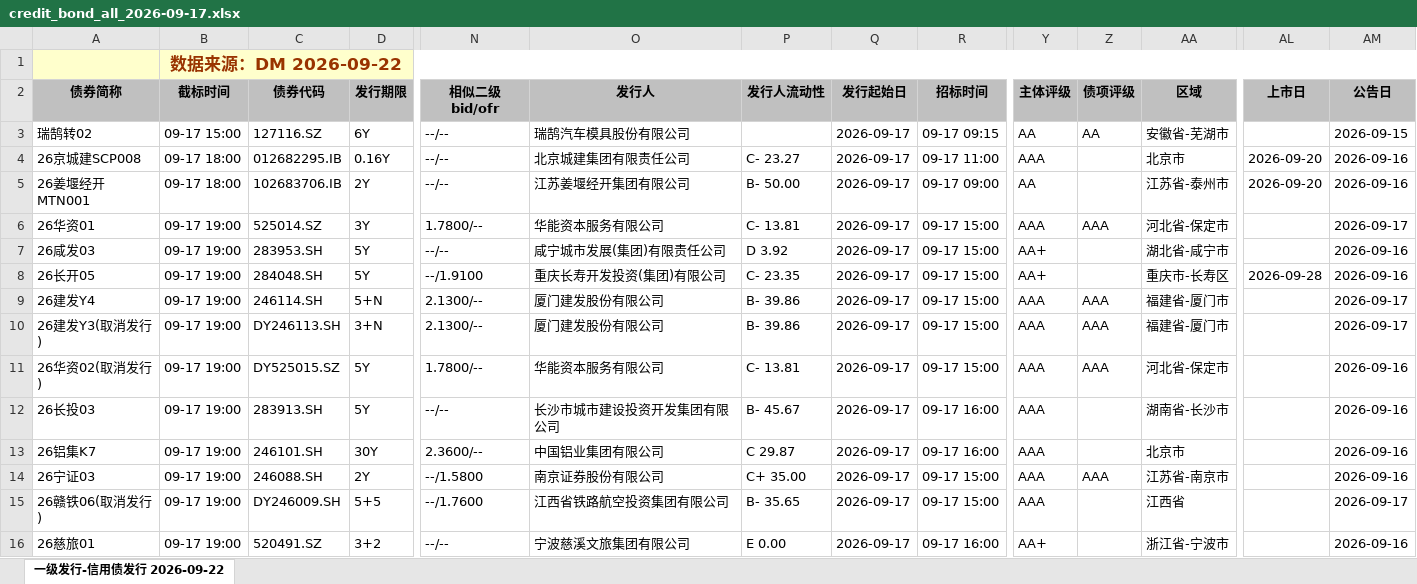
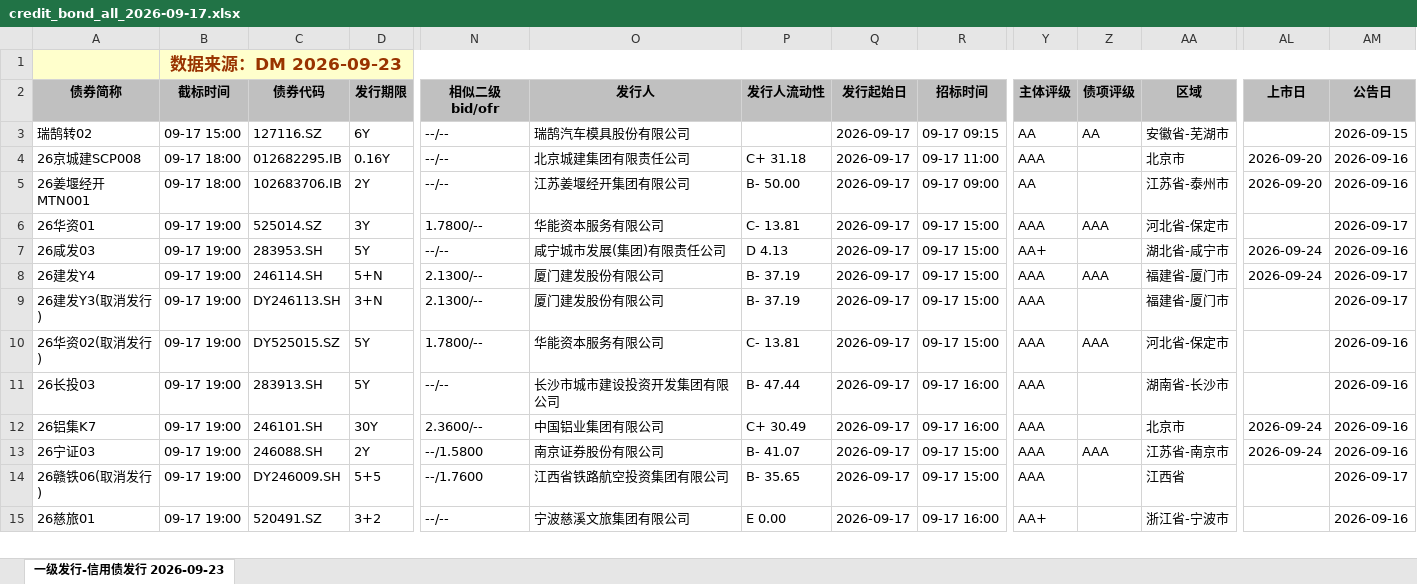
Before and after one commit to geomouse/innodealing-bond-export, an Excel workbook: data/credit_bond_all_2026-09-17.xlsx, sheet 一级发行-信用债发行 2026-09-23, drawn as a sheet; only a part is shown, gaps mark what is left out; values as stored, in another font and other column widths than the file's, no borders; charts and pictures not drawn; removed rows and columns are numbered as before the commit, all else as after; rows hold the shown columns only; the diff covers the shown part only; the diff names each change by its address in the sheet, - before the commit and + after, or states it on an @@ line.

```diff
--- a/data/credit_bond_all_2026-09-17.xlsx (sheet 一级发行-信用债发行 2026-09-23)
+++ b/data/credit_bond_all_2026-09-17.xlsx (sheet 一级发行-信用债发行 2026-09-23)
-sheet tab: 一级发行-信用债发行 2026-09-22
+sheet tab: 一级发行-信用债发行 2026-09-23
-B1 (截标时间): 数据来源：DM 2026-09-22
+B1 (截标时间): 数据来源：DM 2026-09-23
-P4 (发行人流动性): C- 23.27
+P4 (发行人流动性): C+ 31.18
-P7 (发行人流动性): D 3.92
+P7 (发行人流动性): D 4.13
-AL7 (上市日): (empty)
+AL7 (上市日): 2026-09-24
-row 8: 26长开05 | 09-17 19:00 | 284048.SH | 5Y | --/1.9100 | 重庆长寿开发投资(集团)有限公司 | C- 23.35 | 2026-09-17 | 09-17 15:00 | AA+ |  | 重庆市-长寿区 | 2026-09-28 | 2026-09-16
-P8:P9 (发行人流动性): B- 39.86
+P8:P9 (发行人流动性): B- 37.19
-AL8 (上市日): (empty)
+AL8 (上市日): 2026-09-24
-Z9 (债项评级): AAA
+Z9 (债项评级): (empty)
-P11 (发行人流动性): B- 45.67
+P11 (发行人流动性): B- 47.44
-P12 (发行人流动性): C 29.87
+P12 (发行人流动性): C+ 30.49
-AL12:AL13 (上市日): (empty)
+AL12:AL13 (上市日): 2026-09-24
-P13 (发行人流动性): C+ 35.00
+P13 (发行人流动性): B- 41.07
```
Also changed, not shown: 2 added rows, 1 removed row and 75 edited cells elsewhere in this sheet, data/credit_bond_2026-09-17.xlsx, data/credit_bond_2026-09-22.xlsx, 11 other files.
